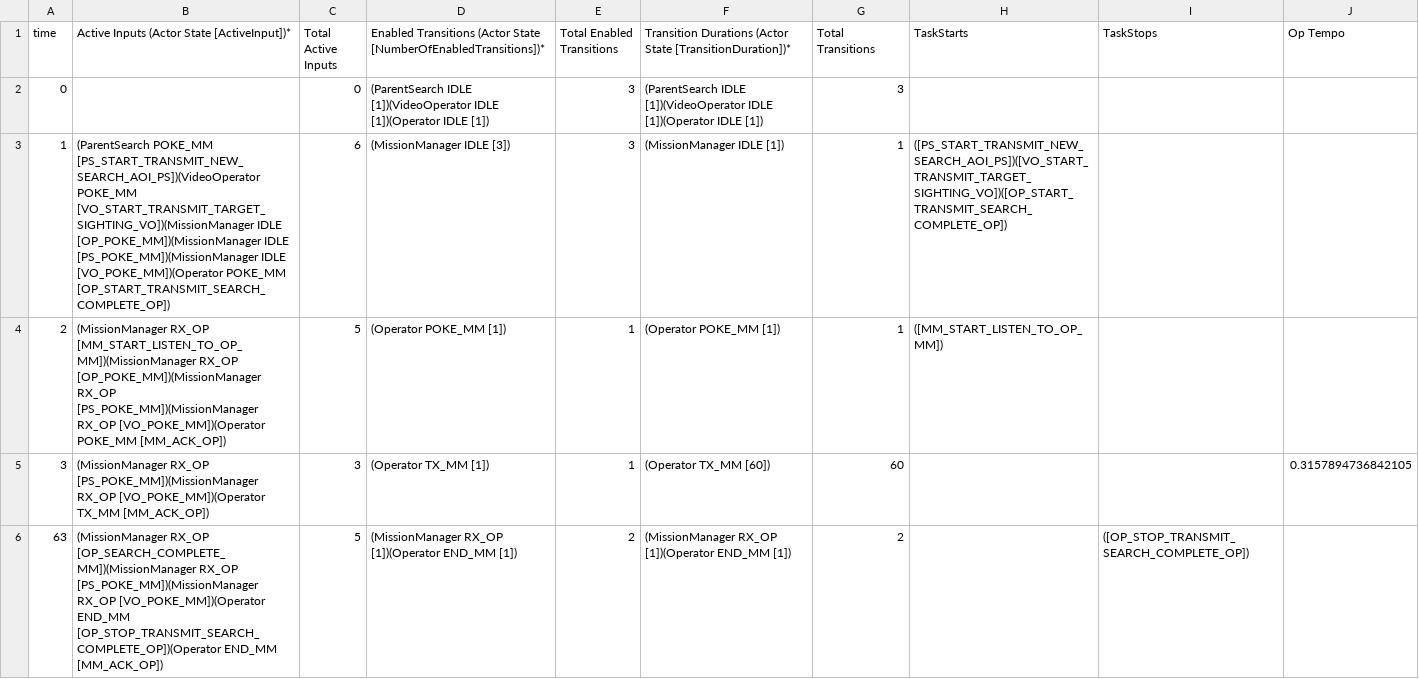
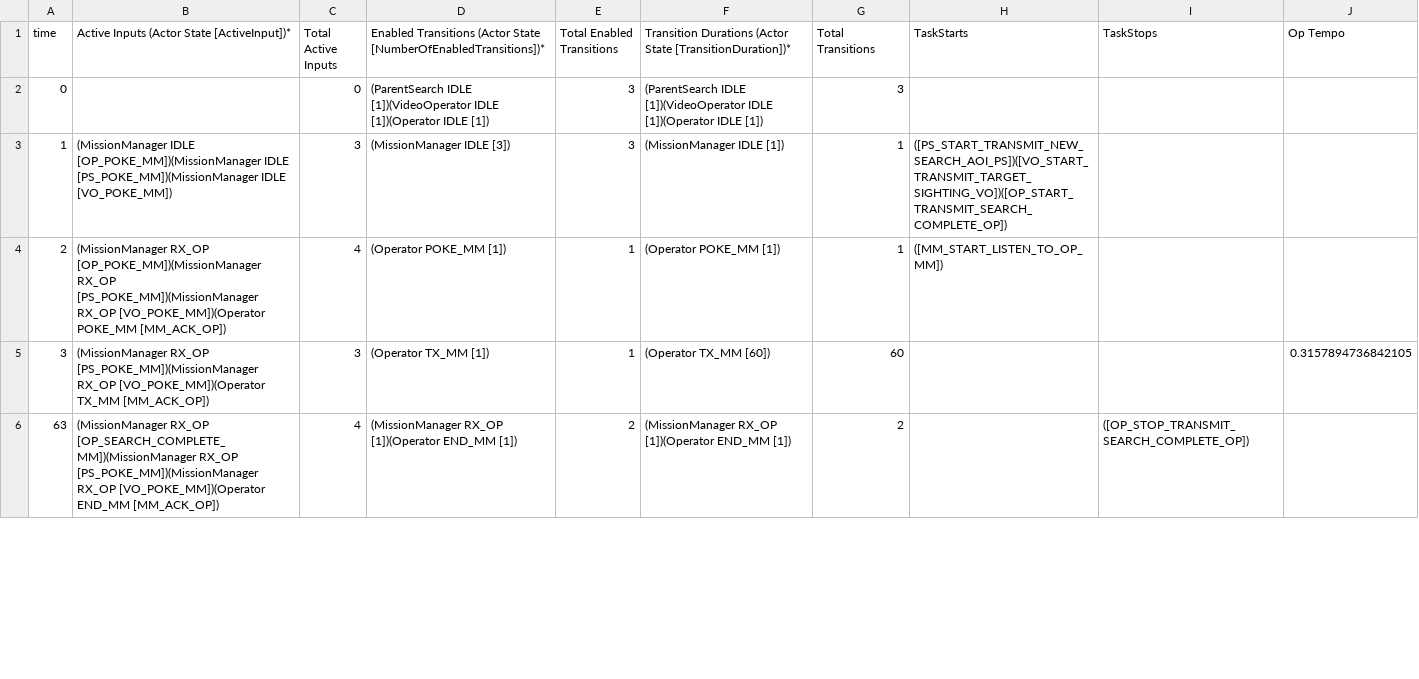
Before and after one commit to ericmercer/workload, a CSV file: Matlab Code/HCDW.csv, drawn as a sheet; only a part is shown; the diff covers the shown part only.

```diff
--- a/Matlab Code/HCDW.csv
+++ b/Matlab Code/HCDW.csv
@@ -2,5 +2,5 @@ time, Active Inputs (Actor State [ActiveInput])*, Total Active Inputs, Enabled T
 0,,0,(ParentSearch IDLE [1])(VideoOperator IDLE [1])(Operator IDLE [1]),3,(ParentSearch IDLE [1])(VideoOperator IDLE [1])(Operator IDLE [1]),3,,
-1,(ParentSearch POKE_MM [PS_START_TRANSMIT_NEW_SEARCH_AOI_PS])(VideoOperator POKE_MM [VO_START_TRANSMIT_TARGET_SIGHTING_VO])(MissionManager IDLE [OP_POKE_MM])(MissionManager IDLE [PS_POKE_MM])(MissionManager IDLE [VO_POKE_MM])(Operator POKE_MM [OP_START_TRANSMIT_SEARCH_COMPLETE_OP]),6,(MissionManager IDLE [3]),3,(MissionManager IDLE [1]),1,([PS_START_TRANSMIT_NEW_SEARCH_AOI_PS])([VO_START_TRANSMIT_TARGET_SIGHTING_VO])([OP_START_TRANSMIT_SEARCH_COMPLETE_OP]),
-2,(MissionManager RX_OP [MM_START_LISTEN_TO_OP_MM])(MissionManager RX_OP [OP_POKE_MM])(MissionManager RX_OP [PS_POKE_MM])(MissionManager RX_OP [VO_POKE_MM])(Operator POKE_MM [MM_ACK_OP]),5,(Operator POKE_MM [1]),1,(Operator POKE_MM [1]),1,([MM_START_LISTEN_TO_OP_MM]),
+1,(MissionManager IDLE [OP_POKE_MM])(MissionManager IDLE [PS_POKE_MM])(MissionManager IDLE [VO_POKE_MM]),3,(MissionManager IDLE [3]),3,(MissionManager IDLE [1]),1,([PS_START_TRANSMIT_NEW_SEARCH_AOI_PS])([VO_START_TRANSMIT_TARGET_SIGHTING_VO])([OP_START_TRANSMIT_SEARCH_COMPLETE_OP]),
+2,(MissionManager RX_OP [OP_POKE_MM])(MissionManager RX_OP [PS_POKE_MM])(MissionManager RX_OP [VO_POKE_MM])(Operator POKE_MM [MM_ACK_OP]),4,(Operator POKE_MM [1]),1,(Operator POKE_MM [1]),1,([MM_START_LISTEN_TO_OP_MM]),
 3,(MissionManager RX_OP [PS_POKE_MM])(MissionManager RX_OP [VO_POKE_MM])(Operator TX_MM [MM_ACK_OP]),3,(Operator TX_MM [1]),1,(Operator TX_MM [60]),60,,,0.3157894736842105
-63,(MissionManager RX_OP [OP_SEARCH_COMPLETE_MM])(MissionManager RX_OP [PS_POKE_MM])(MissionManager RX_OP [VO_POKE_MM])(Operator END_MM [OP_STOP_TRANSMIT_SEARCH_COMPLETE_OP])(Operator END_MM [MM_ACK_OP]),5,(MissionManager RX_OP [1])(Operator END_MM [1]),2,(MissionManager RX_OP [1])(Operator END_MM [1]),2,,([OP_STOP_TRANSMIT_SEARCH_COMPLETE_OP])
+63,(MissionManager RX_OP [OP_SEARCH_COMPLETE_MM])(MissionManager RX_OP [PS_POKE_MM])(MissionManager RX_OP [VO_POKE_MM])(Operator END_MM [MM_ACK_OP]),4,(MissionManager RX_OP [1])(Operator END_MM [1]),2,(MissionManager RX_OP [1])(Operator END_MM [1]),2,,([OP_STOP_TRANSMIT_SEARCH_COMPLETE_OP])
```
Also changed, not shown: 14 edited cells elsewhere in this file, Matlab Code/HCRW.csv, Matlab Code/HCTW.csv, 17 other files.
